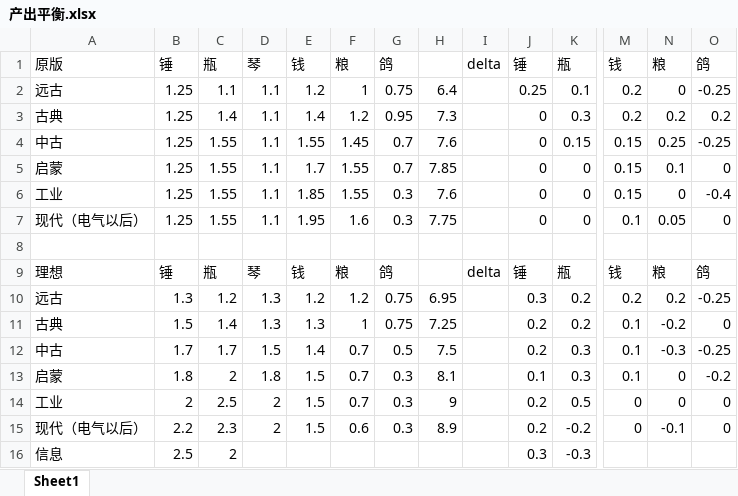
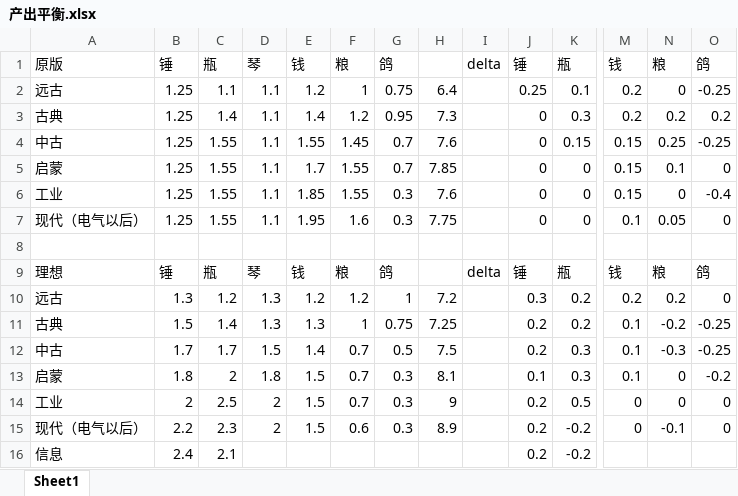
Before and after one commit to dwughjsd/Sistine_civ6mod, an Excel workbook: 文档/产出平衡.xlsx, sheet Sheet1, drawn as a sheet; only a part is shown, gaps mark what is left out; values as stored, in another font and other column widths than the file's, no borders; removed rows and columns are numbered as before the commit, all else as after; rows hold the shown columns only; the diff names each change by its address in the sheet, - before the commit and + after, or states it on an @@ line.

```diff
--- a/文档/产出平衡.xlsx (sheet Sheet1)
+++ b/文档/产出平衡.xlsx (sheet Sheet1)
-G10: 0.75
+G10: 1
-H10: 6.95
+H10: 7.2
-O10: -0.25
+O10: 0
-O11: 0
+O11: -0.25
-row 16: 信息 | 2.5 | 2 |  |  |  |  |  |  | 0.3 | -0.3
+row 16: 信息 | 2.4 | 2.1 |  |  |  |  |  |  | 0.2 | -0.2
```
Also changed, not shown: 2 other files.
